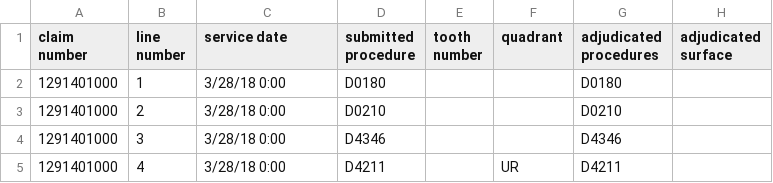
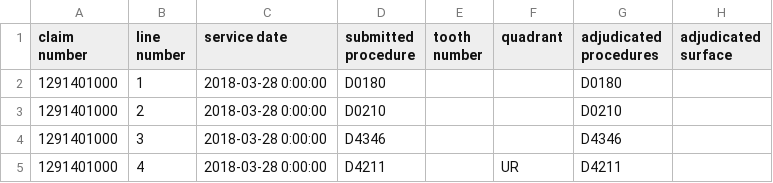
Before and after one commit to vitalikpi/claim_processor, a CSV file: claim_1234.csv, drawn as a sheet; only a part is shown; the diff names each change by its address in the sheet, - before the commit and + after, or states it on an @@ line.

Commit message:
Add files via upload

```diff
--- a/claim_1234.csv
+++ b/claim_1234.csv
-C2:C5 (service date): 3/28/18 0:00
+C2:C5 (service date): 2018-03-28 0:00:00
```
